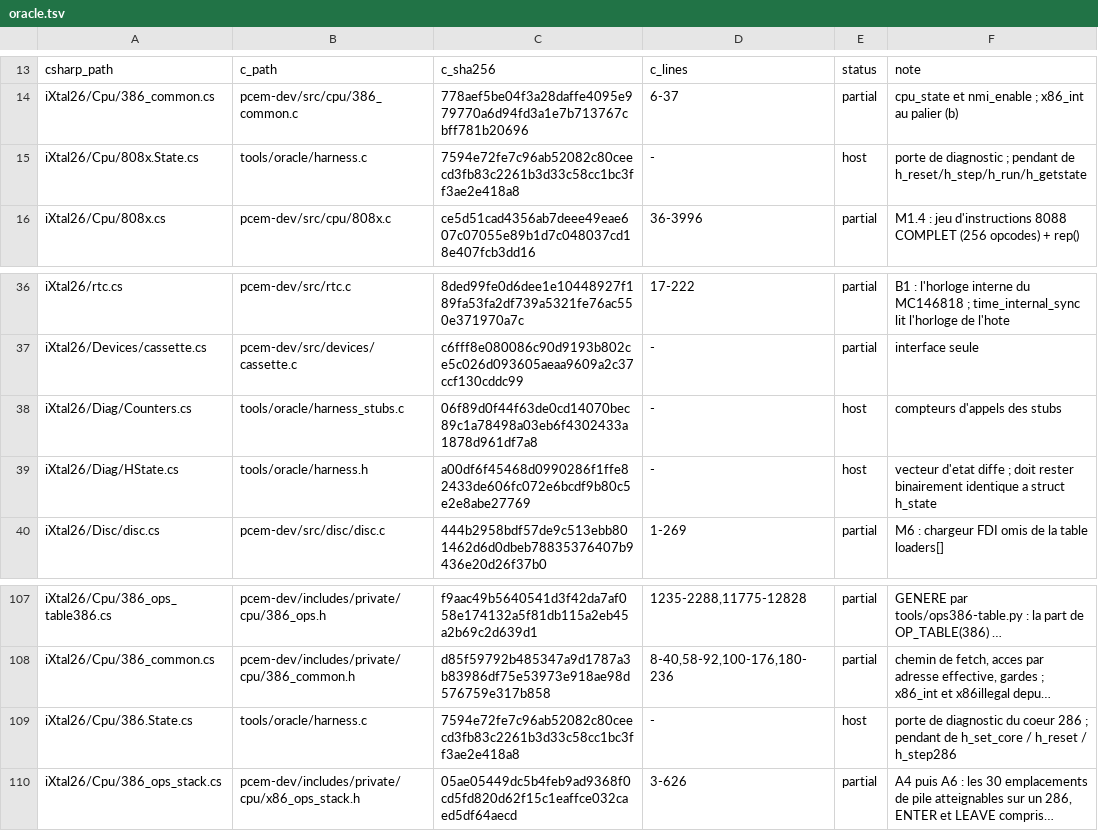
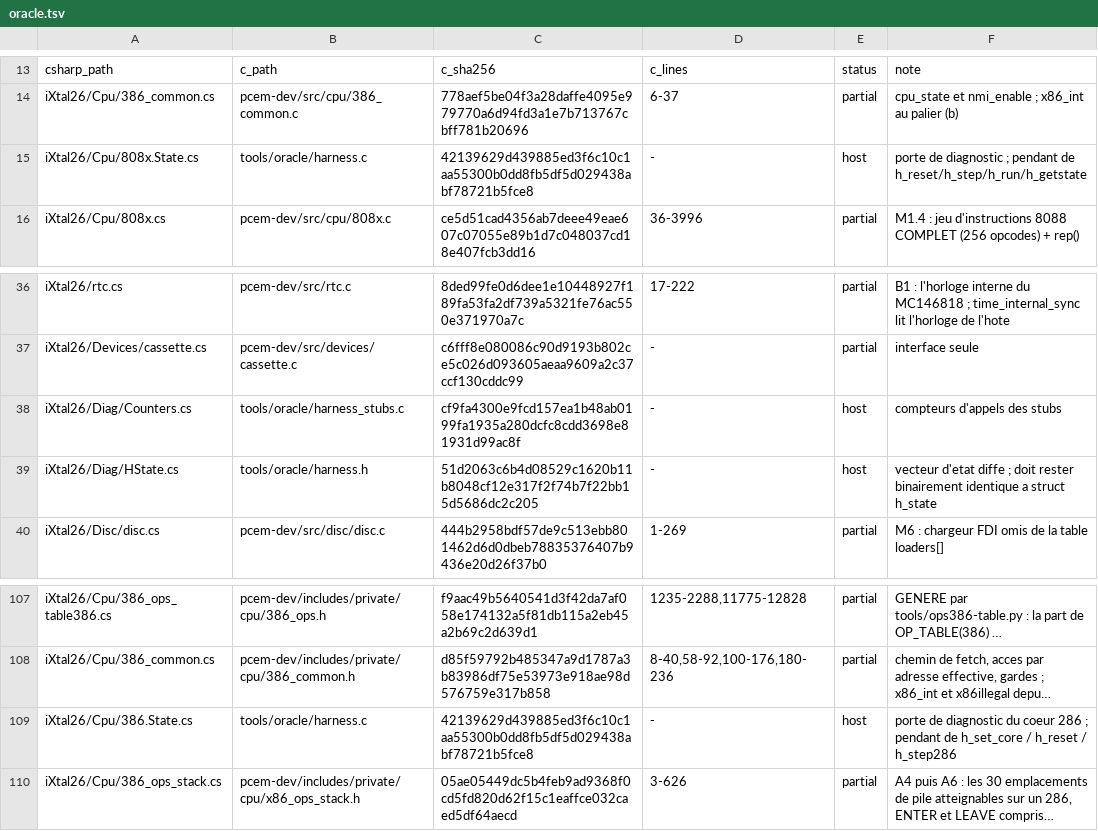
Before and after one commit to jpeloille/iXtal928, a TSV file: oracle.tsv, drawn as a sheet; only a part is shown, gaps mark what is left out; long unchanged cells end in …; the diff names each change by its address in the sheet, - before the commit and + after, or states it on an @@ line.

```diff
--- a/oracle.tsv
+++ b/oracle.tsv
-C15: 7594e72fe7c96ab52082c80ceecd3fb83c2261b3d33c58cc1bc3ff3ae2e418a8
+C15: 42139629d439885ed3f6c10c1aa55300b0dd8fb5df5d029438abf78721b5fce8
-C38: 06f89d0f44f63de0cd14070bec89c1a78498a03eb6f4302433a1878d961df7a8
+C38: cf9fa4300e9fcd157ea1b48ab0199fa1935a280dcfc8cdd3698e81931d99ac8f
-C39: a00df6f45468d0990286f1ffe82433de606fc072e6bcdf9b80c5e2e8abe27769
+C39: 51d2063c6b4d08529c1620b11b8048cf12e317f2f74b7f22bb15d5686dc2c205
-C109: 7594e72fe7c96ab52082c80ceecd3fb83c2261b3d33c58cc1bc3ff3ae2e418a8
+C109: 42139629d439885ed3f6c10c1aa55300b0dd8fb5df5d029438abf78721b5fce8
```
Also changed, not shown: 15 other files.
